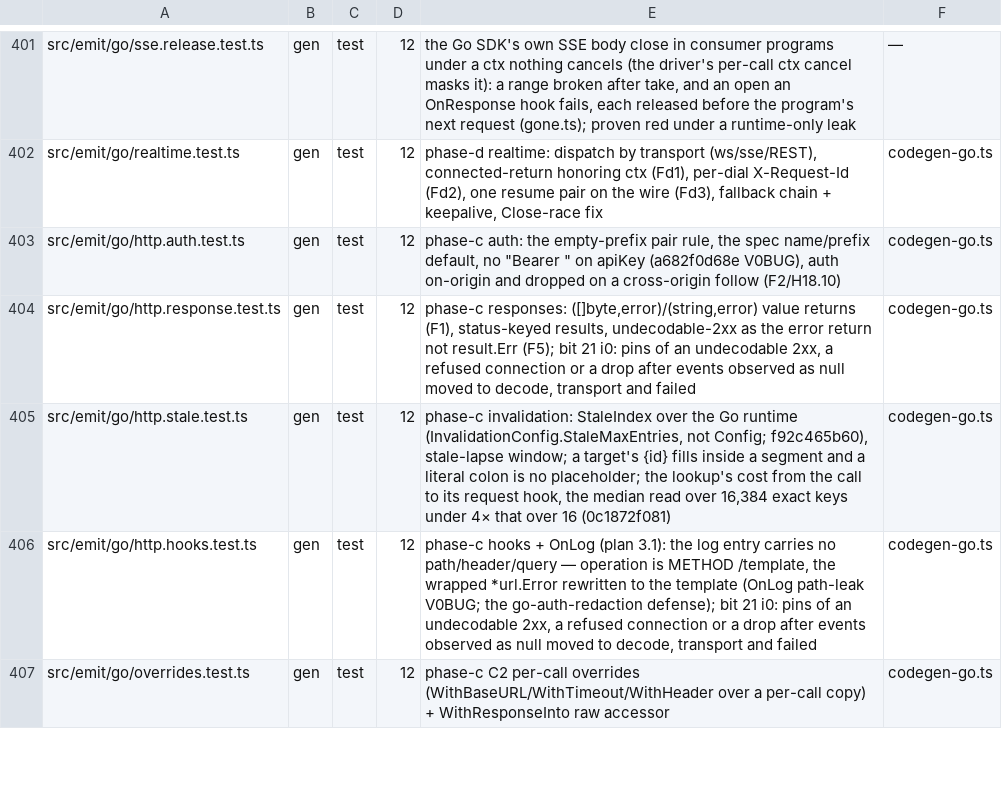
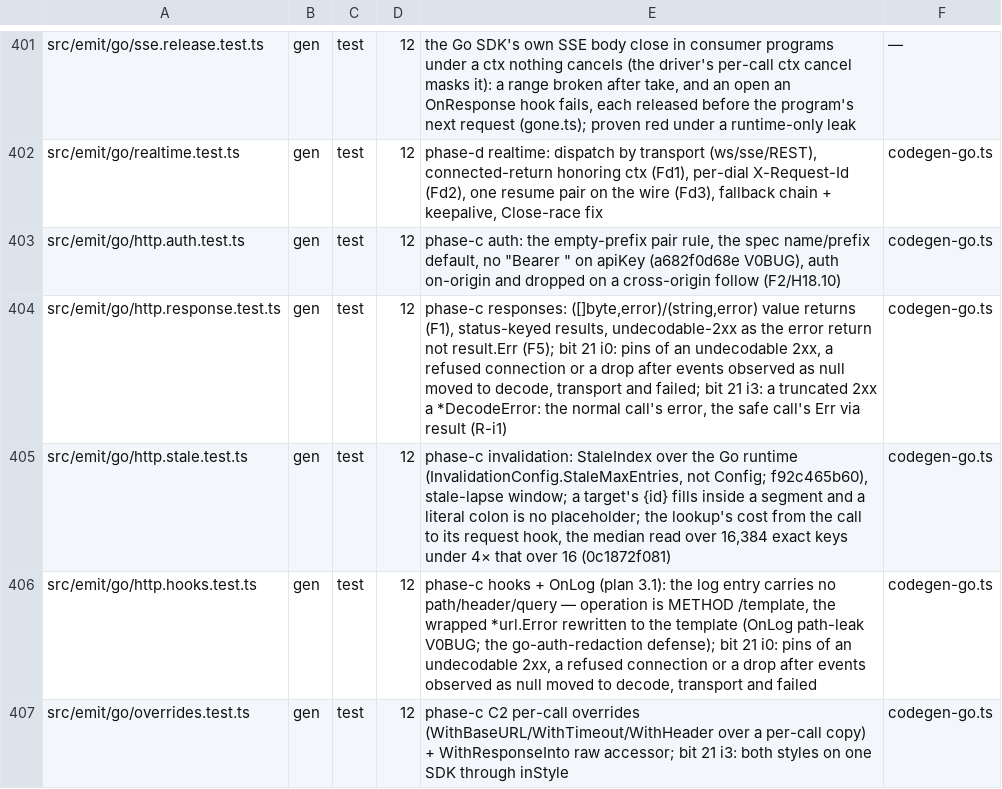
Before and after one commit to workerstack/backend, a TSV file: blueprint/files.tsv, drawn as a sheet; only a part is shown, gaps mark what is left out; the diff covers the shown part only.

Commit message:
docs(blueprint): rows for bit 21 i3, the go safe mirror

```diff
--- a/blueprint/files.tsv
+++ b/blueprint/files.tsv
@@ -403,5 +403,5 @@ src/emit/go/realtime.test.ts	gen	test	12	phase-d realtime: dispatch by transport
 src/emit/go/http.auth.test.ts	gen	test	12	phase-c auth: the empty-prefix pair rule, the spec name/prefix default, no "Bearer " on apiKey (a682f0d68e V0BUG), auth on-origin and dropped on a cross-origin follow (F2/H18.10)	codegen-go.ts
-src/emit/go/http.response.test.ts	gen	test	12	phase-c responses: ([]byte,error)/(string,error) value returns (F1), status-keyed results, undecodable-2xx as the error return not result.Err (F5); bit 21 i0: pins of an undecodable 2xx, a refused connection or a drop after events observed as null moved to decode, transport and failed	codegen-go.ts
+src/emit/go/http.response.test.ts	gen	test	12	phase-c responses: ([]byte,error)/(string,error) value returns (F1), status-keyed results, undecodable-2xx as the error return not result.Err (F5); bit 21 i0: pins of an undecodable 2xx, a refused connection or a drop after events observed as null moved to decode, transport and failed; bit 21 i3: a truncated 2xx a *DecodeError: the normal call's error, the safe call's Err via result (R-i1)	codegen-go.ts
 src/emit/go/http.stale.test.ts	gen	test	12	phase-c invalidation: StaleIndex over the Go runtime (InvalidationConfig.StaleMaxEntries, not Config; f92c465b60), stale-lapse window; a target's {id} fills inside a segment and a literal colon is no placeholder; the lookup's cost from the call to its request hook, the median read over 16,384 exact keys under 4× that over 16 (0c1872f081)	codegen-go.ts
 src/emit/go/http.hooks.test.ts	gen	test	12	phase-c hooks + OnLog (plan 3.1): the log entry carries no path/header/query — operation is METHOD /template, the wrapped *url.Error rewritten to the template (OnLog path-leak V0BUG; the go-auth-redaction defense); bit 21 i0: pins of an undecodable 2xx, a refused connection or a drop after events observed as null moved to decode, transport and failed	codegen-go.ts
-src/emit/go/overrides.test.ts	gen	test	12	phase-c C2 per-call overrides (WithBaseURL/WithTimeout/WithHeader over a per-call copy) + WithResponseInto raw accessor	codegen-go.ts
+src/emit/go/overrides.test.ts	gen	test	12	phase-c C2 per-call overrides (WithBaseURL/WithTimeout/WithHeader over a per-call copy) + WithResponseInto raw accessor; bit 21 i3: both styles on one SDK through inStyle	codegen-go.ts
```
Also changed, not shown: 1 added row and 26 edited cells elsewhere in this file.
